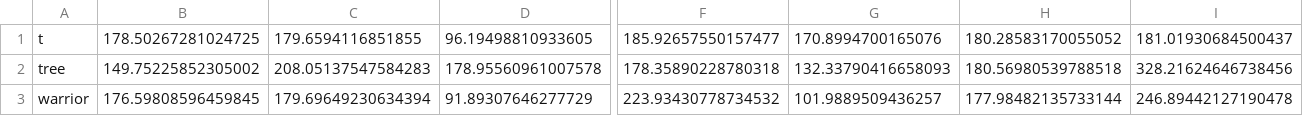
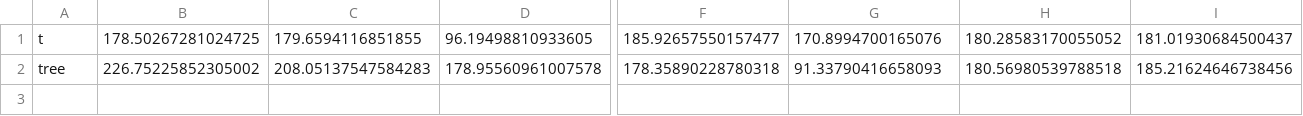
Before and after one commit to dhakalmahima188/Yoggis, a CSV file: mediapipe/data.csv, drawn as a sheet; only a part is shown, gaps mark what is left out; rows hold the shown columns only; the diff names each change by its address in the sheet, - before the commit and + after, or states it on an @@ line.

```diff
--- a/mediapipe/data.csv
+++ b/mediapipe/data.csv
-B2: 149.75225852305002
+B2: 226.75225852305002
-G2: 132.33790416658093
+G2: 91.33790416658093
-I2: 328.21624646738456
+I2: 185.21624646738456
-row 3: warrior | 176.59808596459845 | 179.69649230634394 | 91.89307646277729 | 223.93430778734532 | 101.9889509436257 | 177.98482135733144 | 246.89442127190478
```
Also changed, not shown: 1 other file.
